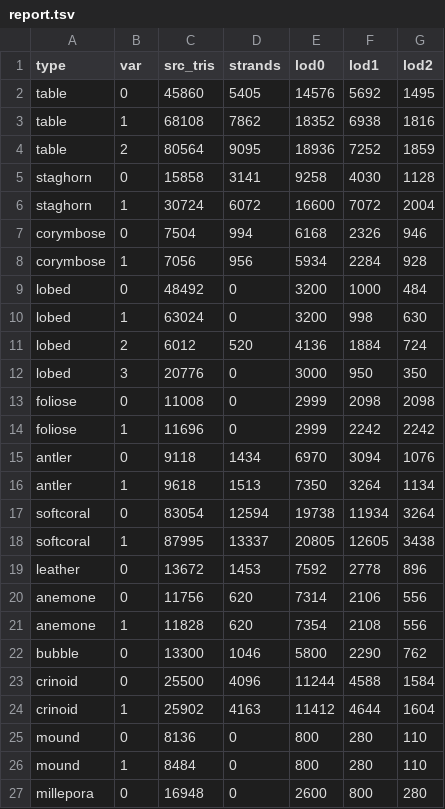
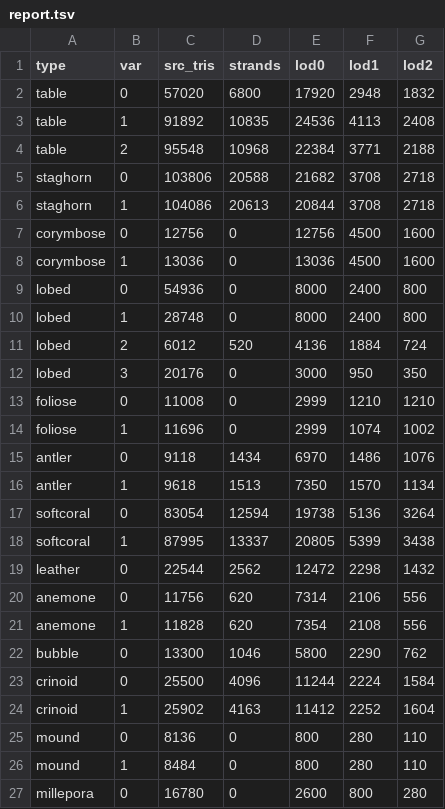
Before and after one commit to ArtemHashchak/ostrov, a TSV file: assets/corals/report.tsv, drawn as a sheet; only a part is shown; the diff covers the shown part only.

```diff
--- a/assets/corals/report.tsv
+++ b/assets/corals/report.tsv
@@ -1,20 +1,20 @@
 type	var	src_tris	strands	lod0	lod1	lod2
-table	0	45860	5405	14576	5692	1495
-table	1	68108	7862	18352	6938	1816
-table	2	80564	9095	18936	7252	1859
-staghorn	0	15858	3141	9258	4030	1128
-staghorn	1	30724	6072	16600	7072	2004
-corymbose	0	7504	994	6168	2326	946
-corymbose	1	7056	956	5934	2284	928
-lobed	0	48492	0	3200	1000	484
-lobed	1	63024	0	3200	998	630
+table	0	57020	6800	17920	2948	1832
+table	1	91892	10835	24536	4113	2408
+table	2	95548	10968	22384	3771	2188
+staghorn	0	103806	20588	21682	3708	2718
+staghorn	1	104086	20613	20844	3708	2718
+corymbose	0	12756	0	12756	4500	1600
+corymbose	1	13036	0	13036	4500	1600
+lobed	0	54936	0	8000	2400	800
+lobed	1	28748	0	8000	2400	800
 lobed	2	6012	520	4136	1884	724
-lobed	3	20776	0	3000	950	350
-foliose	0	11008	0	2999	2098	2098
-foliose	1	11696	0	2999	2242	2242
-antler	0	9118	1434	6970	3094	1076
-antler	1	9618	1513	7350	3264	1134
-softcoral	0	83054	12594	19738	11934	3264
-softcoral	1	87995	13337	20805	12605	3438
-leather	0	13672	1453	7592	2778	896
+lobed	3	20176	0	3000	950	350
+foliose	0	11008	0	2999	1210	1210
+foliose	1	11696	0	2999	1074	1002
+antler	0	9118	1434	6970	1486	1076
+antler	1	9618	1513	7350	1570	1134
+softcoral	0	83054	12594	19738	5136	3264
+softcoral	1	87995	13337	20805	5399	3438
+leather	0	22544	2562	12472	2298	1432
 anemone	0	11756	620	7314	2106	556
@@ -22,6 +22,6 @@ anemone	1	11828	620	7354	2108	556
 bubble	0	13300	1046	5800	2290	762
-crinoid	0	25500	4096	11244	4588	1584
-crinoid	1	25902	4163	11412	4644	1604
+crinoid	0	25500	4096	11244	2224	1584
+crinoid	1	25902	4163	11412	2252	1604
 mound	0	8136	0	800	280	110
 mound	1	8484	0	800	280	110
-millepora	0	16948	0	2600	800	280
+millepora	0	16780	0	2600	800	280
```
Also changed, not shown: 1 edited cell elsewhere in this file, 29 other files.
